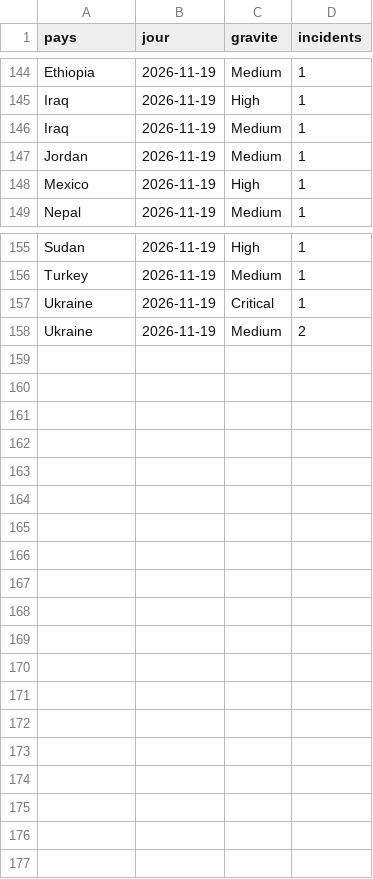
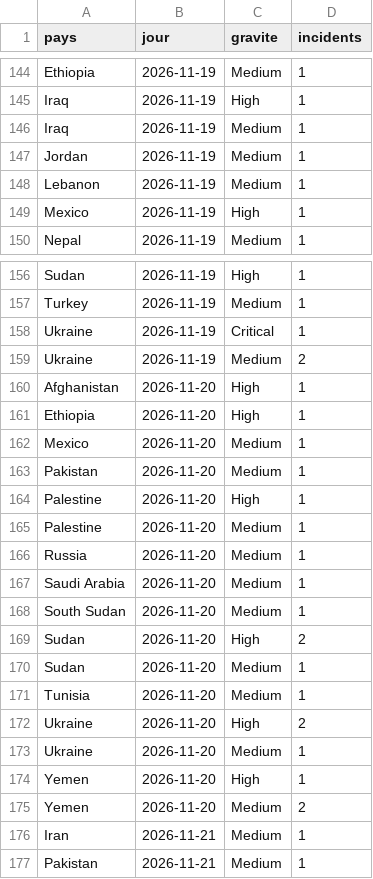
Before and after one commit to salimbenfarhat/metac-bot-template, a CSV file: registre/violationswatch-comptes.csv, drawn as a sheet; only a part is shown, gaps mark what is left out; the diff names each change by its address in the sheet, - before the commit and + after, or states it on an @@ line.

Commit message:
registre : Violations Watch du 2026-11-21

```diff
--- a/registre/violationswatch-comptes.csv
+++ b/registre/violationswatch-comptes.csv
+row 148: Lebanon | 2026-11-19 | Medium | 1
+row 160: Afghanistan | 2026-11-20 | High | 1
+row 161: Ethiopia | 2026-11-20 | High | 1
+row 162: Mexico | 2026-11-20 | Medium | 1
+row 163: Pakistan | 2026-11-20 | Medium | 1
+row 164: Palestine | 2026-11-20 | High | 1
+row 165: Palestine | 2026-11-20 | Medium | 1
+row 166: Russia | 2026-11-20 | Medium | 1
+row 167: Saudi Arabia | 2026-11-20 | Medium | 1
+row 168: South Sudan | 2026-11-20 | Medium | 1
+row 169: Sudan | 2026-11-20 | High | 2
+row 170: Sudan | 2026-11-20 | Medium | 1
+row 171: Tunisia | 2026-11-20 | Medium | 1
+row 172: Ukraine | 2026-11-20 | High | 2
+row 173: Ukraine | 2026-11-20 | Medium | 1
+row 174: Yemen | 2026-11-20 | High | 1
+row 175: Yemen | 2026-11-20 | Medium | 2
+row 176: Iran | 2026-11-21 | Medium | 1
+row 177: Pakistan | 2026-11-21 | Medium | 1
```
